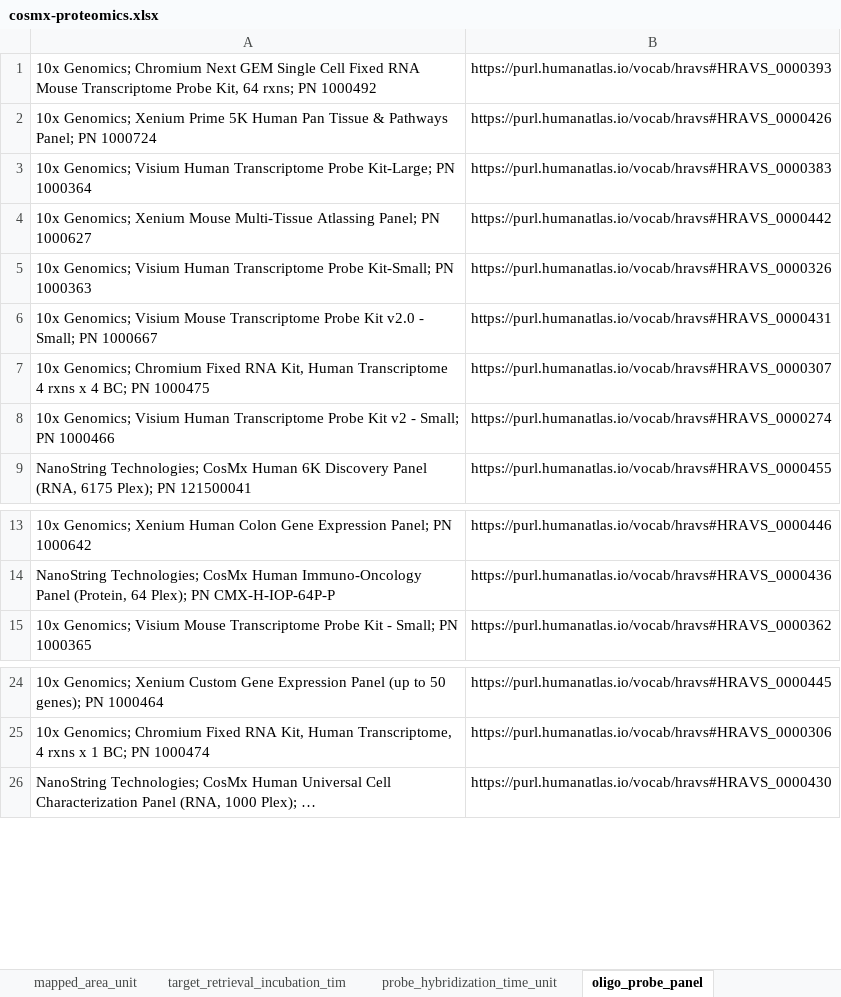
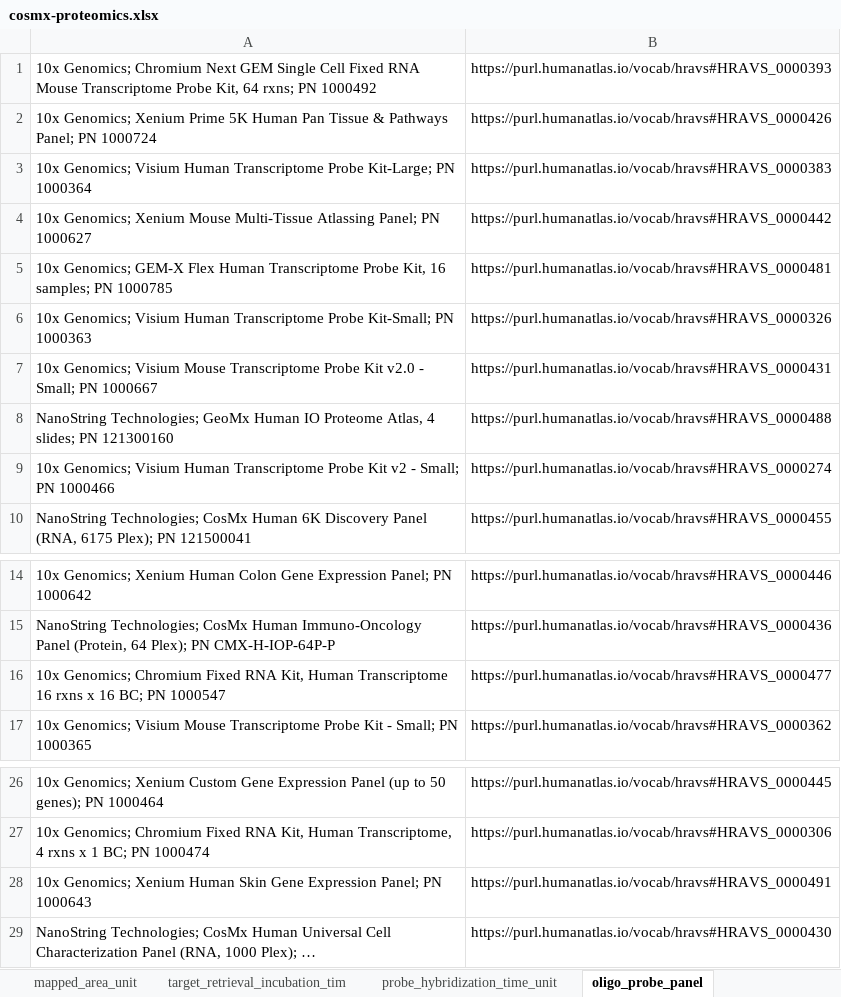
Before and after one commit to hubmapconsortium/dataset-metadata-spreadsheet, an Excel workbook: cosmx-proteomics/latest/cosmx-proteomics.xlsx, sheet oligo_probe_panel, drawn as a sheet; only a part is shown, gaps mark what is left out; long unchanged cells end in …; values as stored, in another font and other column widths than the file's, no borders; removed rows and columns are numbered as before the commit, all else as after; the diff names each change by its address in the sheet, - before the commit and + after, or states it on an @@ line.

Commit message:
Remove "PN 1000475" oligo probe panel

```diff
--- a/cosmx-proteomics/latest/cosmx-proteomics.xlsx (sheet oligo_probe_panel)
+++ b/cosmx-proteomics/latest/cosmx-proteomics.xlsx (sheet oligo_probe_panel)
+row 5: 10x Genomics; GEM-X Flex Human Transcriptome Probe Kit, 16 samples; PN 1000785 | https://purl.humanatlas.io/vocab/hravs#HRAVS_0000481
-row 7: 10x Genomics; Chromium Fixed RNA Kit, Human Transcriptome 4 rxns x 4 BC; PN 1000475 | https://purl.humanatlas.io/vocab/hravs#HRAVS_0000307
+row 8: NanoString Technologies; GeoMx Human IO Proteome Atlas, 4 slides; PN 121300160 | https://purl.humanatlas.io/vocab/hravs#HRAVS_0000488
+row 16: 10x Genomics; Chromium Fixed RNA Kit, Human Transcriptome 16 rxns x 16 BC; PN 1000547 | https://purl.humanatlas.io/vocab/hravs#HRAVS_0000477
+row 28: 10x Genomics; Xenium Human Skin Gene Expression Panel; PN 1000643 | https://purl.humanatlas.io/vocab/hravs#HRAVS_0000491
```
Also changed, not shown: sheet acquisition_instrument_model, sheet dataset_type, sheet acquisition_instrument_vendor, sheet analyte_class, sheet .metadata, hidden cells, cosmx-proteomics/v2.0.0/cosmx-proteomics-v2.0.0.xlsx, geomx-ncounter/latest/geomx-ncounter.xlsx, 25 other files.
